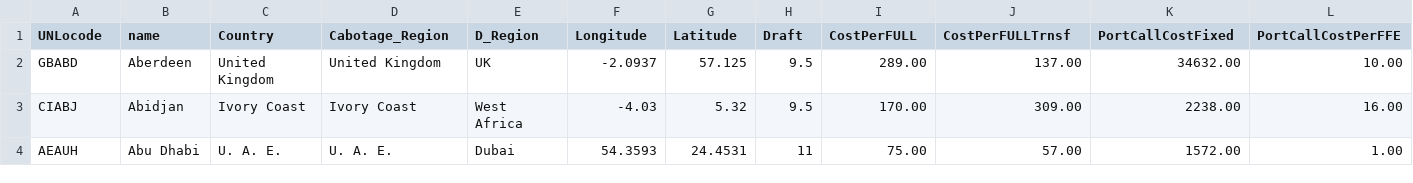
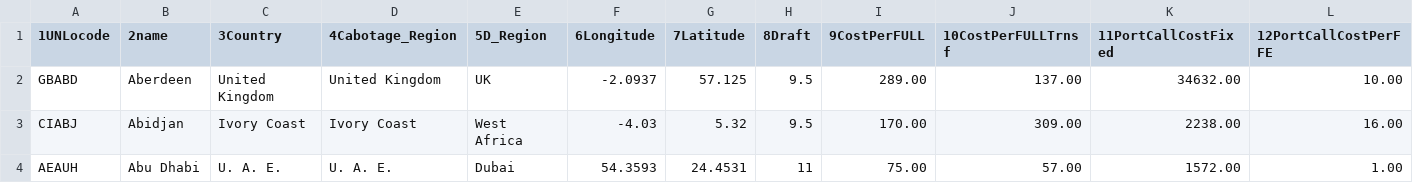
Before and after one commit to LooAlex/FYP_OptimizeFreight, a CSV file: src/Data_Resource/portsLinerlib.csv, drawn as a sheet; only a part is shown.

Commit message:
[Core-FRM-main] --Added Result,Error,CoreFunctions,CoreData,[comma]portLinerlib.csv, portLinerlib.xlsx --Renamed frm_SimulationPanel_Main to --> frm_OpenPanel_Main

```diff
--- a/src/Data_Resource/portsLinerlib.csv
+++ b/src/Data_Resource/portsLinerlib.csv
@@ -1,2 +1,2 @@
-UNLocode	name	Country	Cabotage_Region	D_Region	Longitude	Latitude	Draft	CostPerFULL	CostPerFULLTrnsf	PortCallCostFixed	PortCallCostPerFFE
+1UNLocode	2name	3Country	4Cabotage_Region	5D_Region	6Longitude	7Latitude	8Draft	9CostPerFULL	10CostPerFULLTrnsf	11PortCallCostFixed	12PortCallCostPerFFE
 GBABD	Aberdeen	United Kingdom	United Kingdom	UK	-2.0937	57.125	9.5	289.00	137.00	34632.00	10.00
```
Also changed, not shown: 12 other files.
